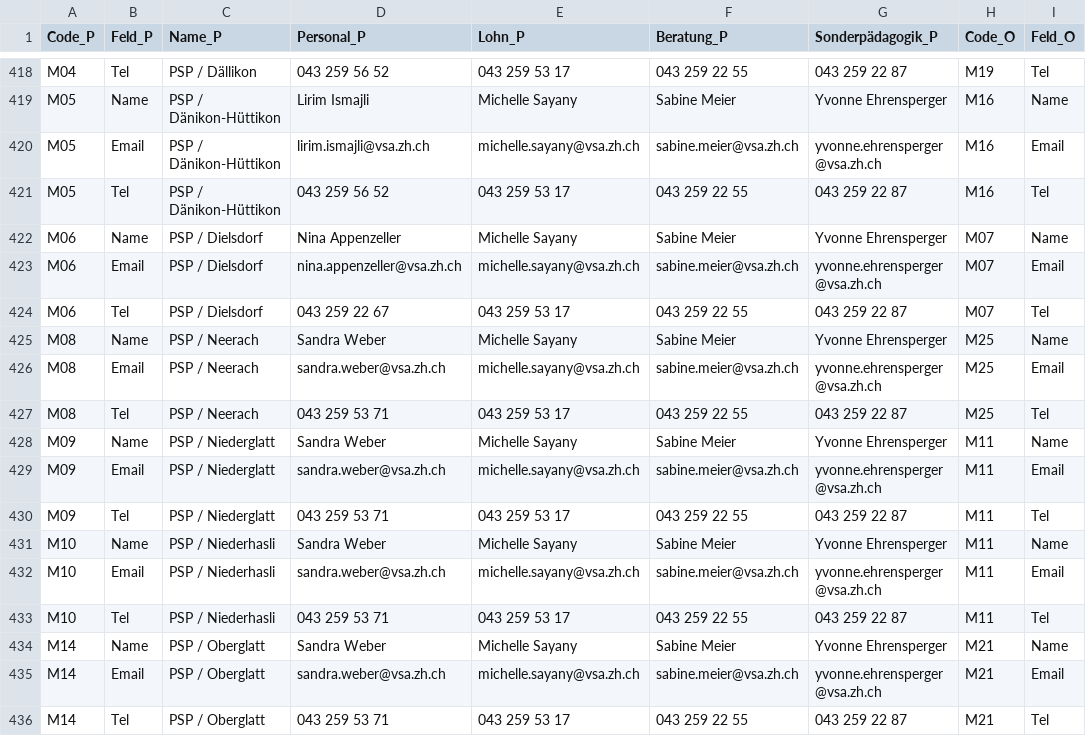
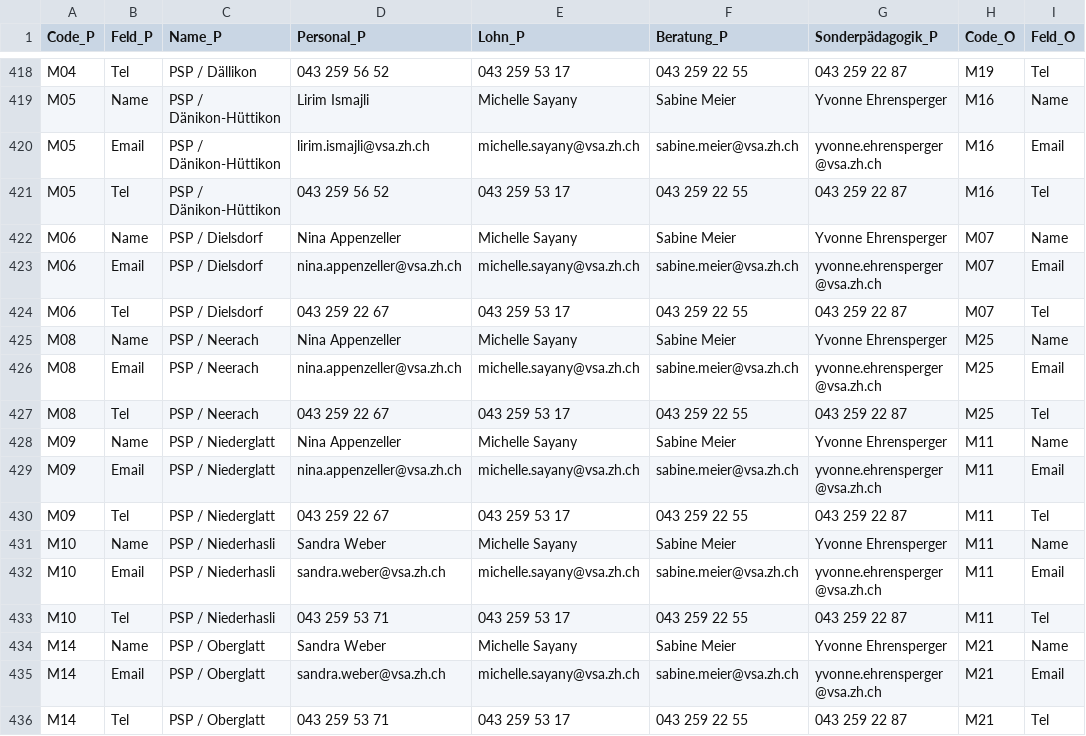
Before and after one commit to statistikZH/Visualisierung_VSAKarte, a CSV file: Data/VSA_Kantonskarte.csv, drawn as a sheet; only a part is shown, gaps mark what is left out; the diff names each change by its address in the sheet, - before the commit and + after, or states it on an @@ line.

Commit message:
Update VSA_Kantonskarte.csv

```diff
--- a/Data/VSA_Kantonskarte.csv
+++ b/Data/VSA_Kantonskarte.csv
-D425 (Personal_P): Sandra Weber
+D425 (Personal_P): Nina Appenzeller
-D426 (Personal_P): sandra.weber@vsa.zh.ch
+D426 (Personal_P): nina.appenzeller@vsa.zh.ch
-D427 (Personal_P): 043 259 53 71
+D427 (Personal_P): 043 259 22 67
-D428 (Personal_P): Sandra Weber
+D428 (Personal_P): Nina Appenzeller
-D429 (Personal_P): sandra.weber@vsa.zh.ch
+D429 (Personal_P): nina.appenzeller@vsa.zh.ch
-D430 (Personal_P): 043 259 53 71
+D430 (Personal_P): 043 259 22 67
```
